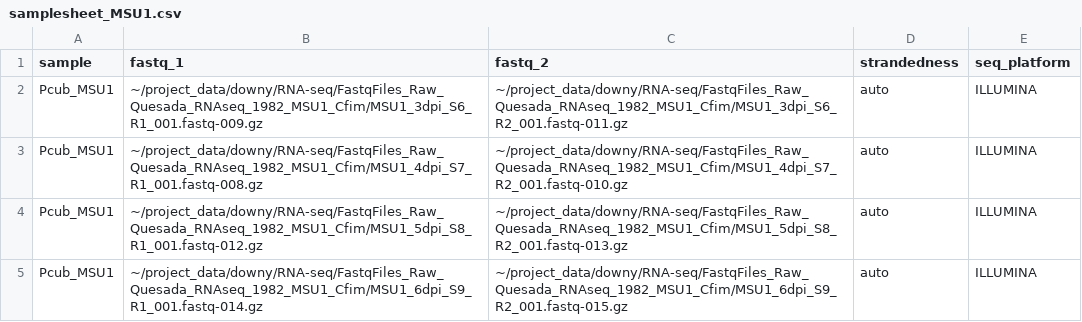
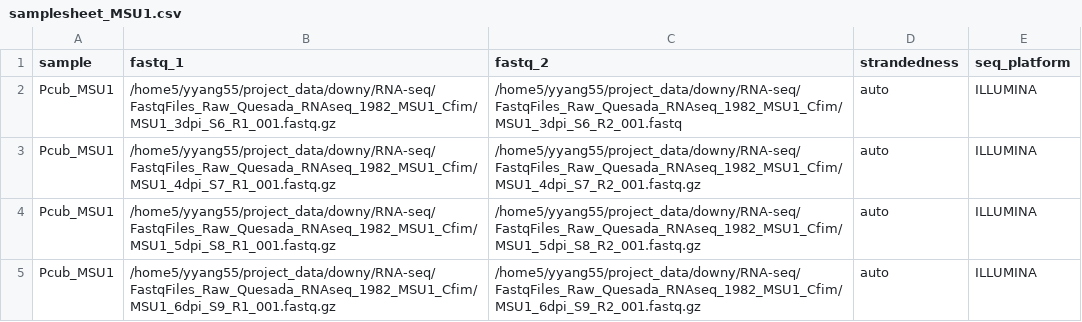
Before and after one commit to Yixuan39/downy-mildew-assemble, a CSV file: rnaseq/samplesheet_MSU1.csv, drawn as a sheet.

```diff
--- a/rnaseq/samplesheet_MSU1.csv
+++ b/rnaseq/samplesheet_MSU1.csv
@@ -1,5 +1,5 @@
 sample,fastq_1,fastq_2,strandedness,seq_platform
-Pcub_MSU1,~/project_data/downy/RNA-seq/FastqFiles_Raw_Quesada_RNAseq_1982_MSU1_Cfim/MSU1_3dpi_S6_R1_001.fastq-009.gz,~/project_data/downy/RNA-seq/FastqFiles_Raw_Quesada_RNAseq_1982_MSU1_Cfim/MSU1_3dpi_S6_R2_001.fastq-011.gz,auto,ILLUMINA
-Pcub_MSU1,~/project_data/downy/RNA-seq/FastqFiles_Raw_Quesada_RNAseq_1982_MSU1_Cfim/MSU1_4dpi_S7_R1_001.fastq-008.gz,~/project_data/downy/RNA-seq/FastqFiles_Raw_Quesada_RNAseq_1982_MSU1_Cfim/MSU1_4dpi_S7_R2_001.fastq-010.gz,auto,ILLUMINA
-Pcub_MSU1,~/project_data/downy/RNA-seq/FastqFiles_Raw_Quesada_RNAseq_1982_MSU1_Cfim/MSU1_5dpi_S8_R1_001.fastq-012.gz,~/project_data/downy/RNA-seq/FastqFiles_Raw_Quesada_RNAseq_1982_MSU1_Cfim/MSU1_5dpi_S8_R2_001.fastq-013.gz,auto,ILLUMINA
-Pcub_MSU1,~/project_data/downy/RNA-seq/FastqFiles_Raw_Quesada_RNAseq_1982_MSU1_Cfim/MSU1_6dpi_S9_R1_001.fastq-014.gz,~/project_data/downy/RNA-seq/FastqFiles_Raw_Quesada_RNAseq_1982_MSU1_Cfim/MSU1_6dpi_S9_R2_001.fastq-015.gz,auto,ILLUMINA
+Pcub_MSU1,/home5/yyang55/project_data/downy/RNA-seq/FastqFiles_Raw_Quesada_RNAseq_1982_MSU1_Cfim/MSU1_3dpi_S6_R1_001.fastq.gz,/home5/yyang55/project_data/downy/RNA-seq/FastqFiles_Raw_Quesada_RNAseq_1982_MSU1_Cfim/MSU1_3dpi_S6_R2_001.fastq,auto,ILLUMINA
+Pcub_MSU1,/home5/yyang55/project_data/downy/RNA-seq/FastqFiles_Raw_Quesada_RNAseq_1982_MSU1_Cfim/MSU1_4dpi_S7_R1_001.fastq.gz,/home5/yyang55/project_data/downy/RNA-seq/FastqFiles_Raw_Quesada_RNAseq_1982_MSU1_Cfim/MSU1_4dpi_S7_R2_001.fastq.gz,auto,ILLUMINA
+Pcub_MSU1,/home5/yyang55/project_data/downy/RNA-seq/FastqFiles_Raw_Quesada_RNAseq_1982_MSU1_Cfim/MSU1_5dpi_S8_R1_001.fastq.gz,/home5/yyang55/project_data/downy/RNA-seq/FastqFiles_Raw_Quesada_RNAseq_1982_MSU1_Cfim/MSU1_5dpi_S8_R2_001.fastq.gz,auto,ILLUMINA
+Pcub_MSU1,/home5/yyang55/project_data/downy/RNA-seq/FastqFiles_Raw_Quesada_RNAseq_1982_MSU1_Cfim/MSU1_6dpi_S9_R1_001.fastq.gz,/home5/yyang55/project_data/downy/RNA-seq/FastqFiles_Raw_Quesada_RNAseq_1982_MSU1_Cfim/MSU1_6dpi_S9_R2_001.fastq.gz,auto,ILLUMINA
```
Also changed, not shown: rnaseq/samplesheet_OR502AA.csv, rnaseq/samplesheet_SC1982.csv.
